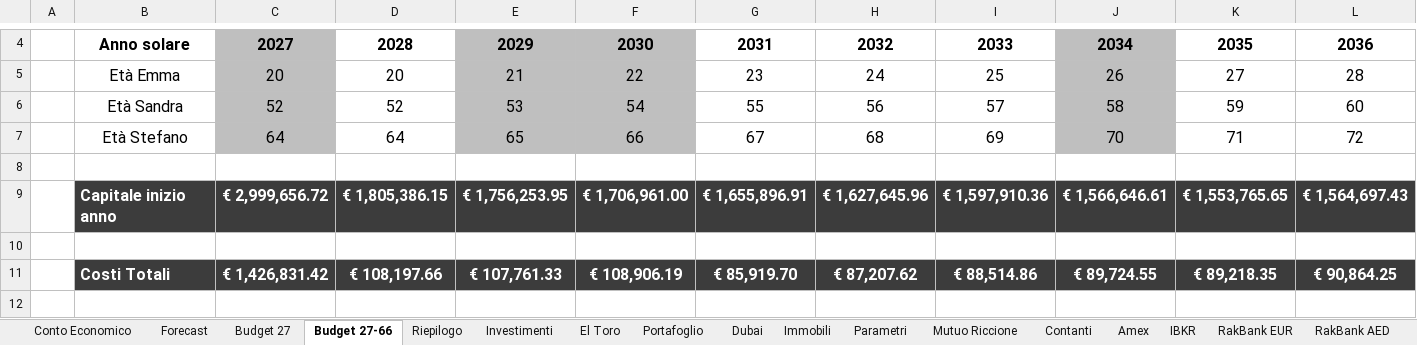
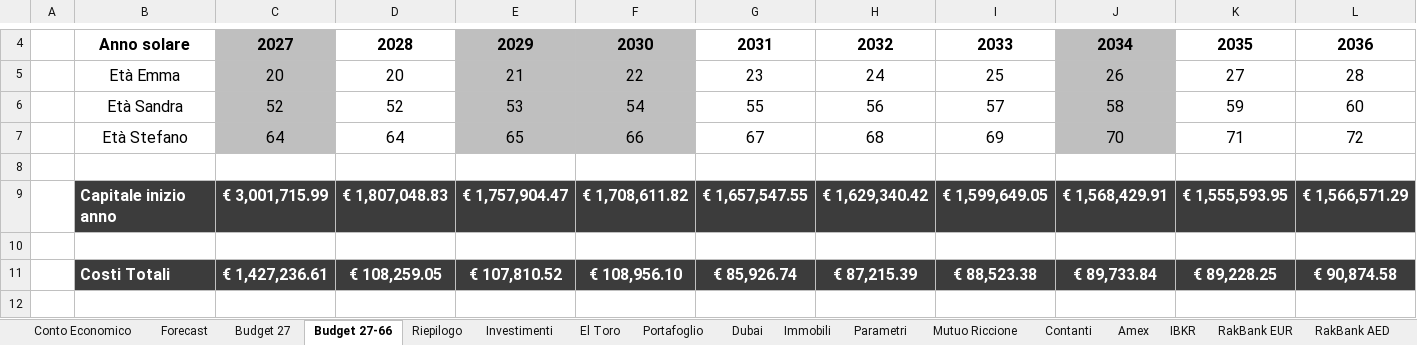
Before and after one commit to sgresleri-ui/gfo-platform, an Excel workbook: data/Gresleri2026.xlsm, sheet Budget 27-66, drawn as a sheet; only a part is shown, gaps mark what is left out; values as stored, in another font and other column widths than the file's, no borders; charts and pictures and conditional formats not drawn; removed rows and columns are numbered as before the commit, all else as after; rows hold the shown columns only; the diff covers the shown part only; the diff names each change by its address in the sheet, - before the commit and + after, or states it on an @@ line.

Commit message:
data: update Gresleri2026 workbook

```diff
--- a/data/Gresleri2026.xlsm (sheet Budget 27-66)
+++ b/data/Gresleri2026.xlsm (sheet Budget 27-66)
-row 9:  | Capitale inizio anno | € 2,999,656.72 | € 1,805,386.15 | € 1,756,253.95 | € 1,706,961.00 | € 1,655,896.91 | € 1,627,645.96 | € 1,597,910.36 | € 1,566,646.61 | € 1,553,765.65 | € 1,564,697.43
-row 10:  |  |  | € (1,194,270.57) | € (49,132.20) | € (49,292.95) | € (51,064.09) | € (28,250.95) | € (29,735.60) | € (31,263.75) | € (12,880.96) | € 10,931.78
-row 11:  | Costi Totali | € 1,426,831.42 | € 108,197.66 | € 107,761.33 | € 108,906.19 | € 85,919.70 | € 87,207.62 | € 88,514.86 | € 89,724.55 | € 89,218.35 | € 90,864.25
+row 9:  | Capitale inizio anno | € 3,001,715.99 | € 1,807,048.83 | € 1,757,904.47 | € 1,708,611.82 | € 1,657,547.55 | € 1,629,340.42 | € 1,599,649.05 | € 1,568,429.91 | € 1,555,593.95 | € 1,566,571.29
+row 10:  |  |  | € (1,194,667.16) | € (49,144.36) | € (49,292.66) | € (51,064.27) | € (28,207.12) | € (29,691.38) | € (31,219.13) | € (12,835.96) | € 10,977.34
+row 11:  | Costi Totali | € 1,427,236.61 | € 108,259.05 | € 107,810.52 | € 108,956.10 | € 85,926.74 | € 87,215.39 | € 88,523.38 | € 89,733.84 | € 89,228.25 | € 90,874.58
```
Also changed, not shown: 13 added rows, 13 removed rows and 125 edited cells elsewhere in this sheet, sheet Forecast, sheet Amex, sheet BBVA, sheet Conto Economico, sheet Dati, sheet Budget 27, 13 more sheets, charts or pictures.
